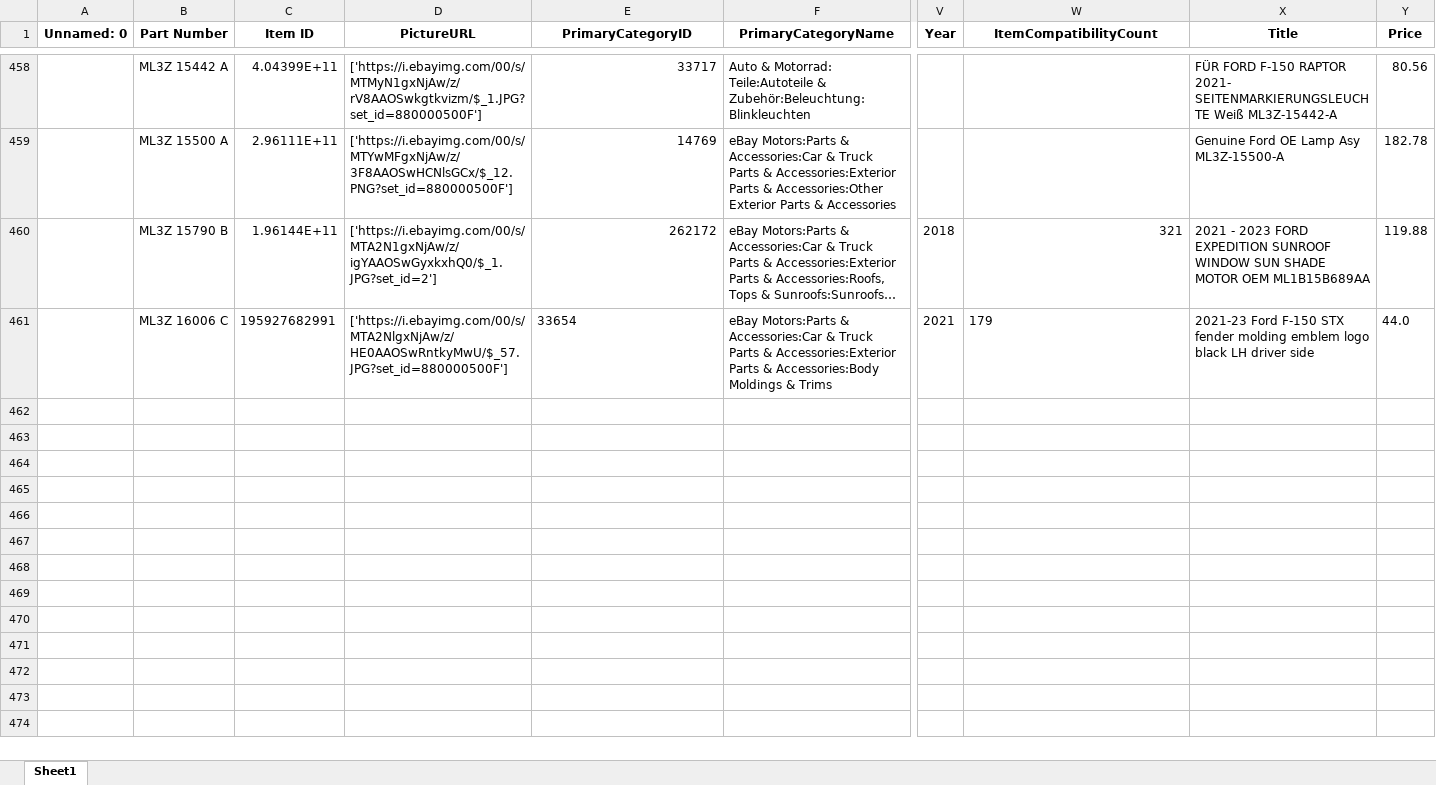
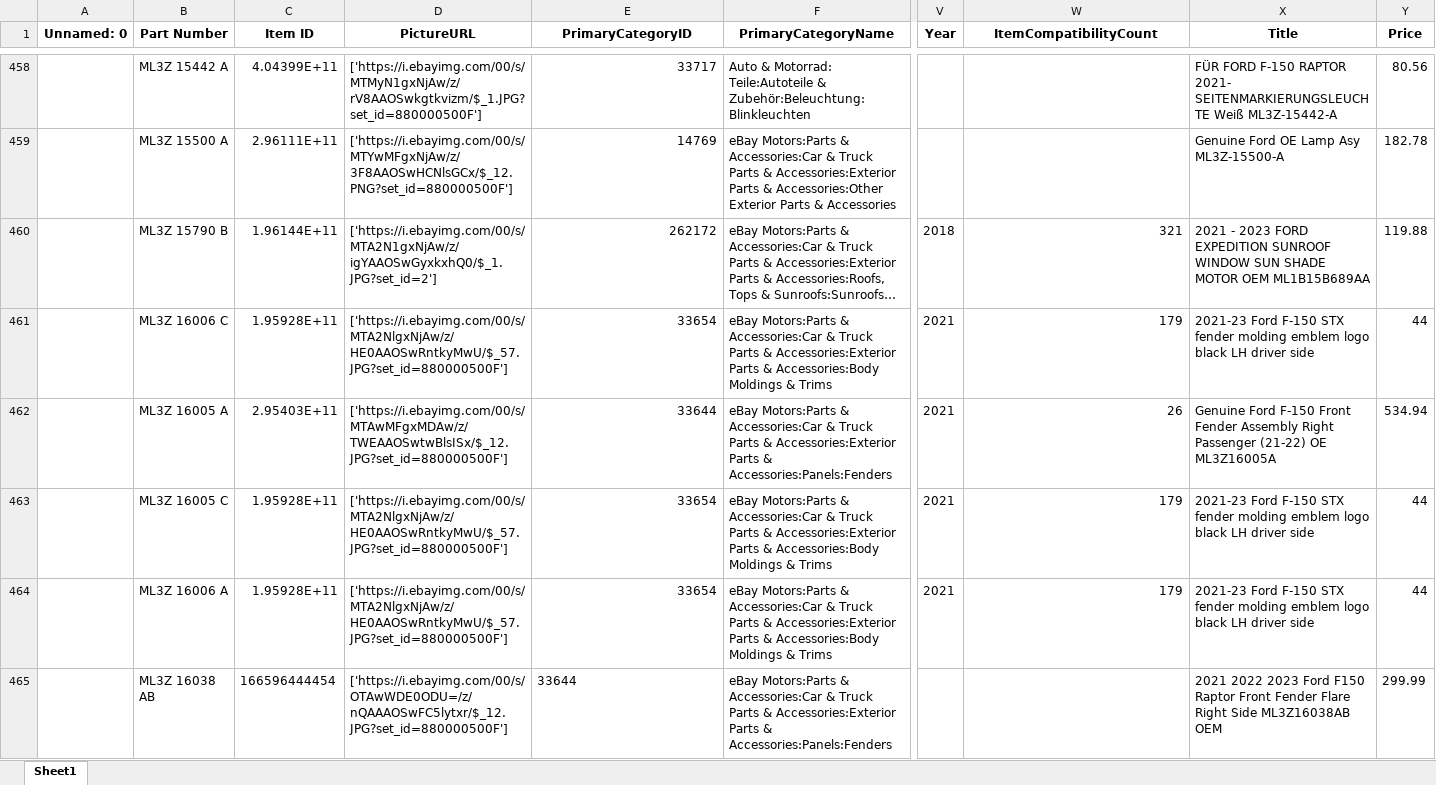
Before and after one commit to MohammedEsamaldin/Standalone_ebay_scraper, an Excel workbook: output/chunk_3_17-02-2024.xlsx, sheet Sheet1, drawn as a sheet; only a part is shown, gaps mark what is left out; long unchanged cells end in …; values as stored, in another font and other column widths than the file's, no borders; rows hold the shown columns only; the diff names each change by its address in the sheet, - before the commit and + after, or states it on an @@ line.

```diff
--- a/output/chunk_3_17-02-2024.xlsx (sheet Sheet1)
+++ b/output/chunk_3_17-02-2024.xlsx (sheet Sheet1)
-C461 (Item ID): 195927682991
+C461 (Item ID): 1.95928E+11
-E461 alignment: left
+E461 alignment: right
-W461 alignment: left
+W461 alignment: right
-Y461 (Price): 44.0
+Y461 (Price): 44
+row 462:  | ML3Z 16005 A | 2.95403E+11 | ['https://i.ebayimg.com/00/s/MTAwMFgxMDAw/z/TWEAAOSwtwBlsISx/$_12.JPG?set_id=880000500F'] | 33644 | eBay Motors:Parts & Accessories:Car & Truck Parts & Accessories:Exterior Parts & Accessories:Panels:Fenders | 2021 | 26 | Genuine Ford F-150 Front Fender Assembly Right Passenger (21-22) OE ML3Z16005A | 534.94
+row 463:  | ML3Z 16005 C | 1.95928E+11 | ['https://i.ebayimg.com/00/s/MTA2NlgxNjAw/z/HE0AAOSwRntkyMwU/$_57.JPG?set_id=880000500F'] | 33654 | eBay Motors:Parts & Accessories:Car & Truck Parts & Accessories:Exterior Parts & Accessories:Body Moldings & Trims | 2021 | 179 | 2021-23 Ford F-150 STX fender molding emblem logo black LH driver side | 44
+row 464:  | ML3Z 16006 A | 1.95928E+11 | ['https://i.ebayimg.com/00/s/MTA2NlgxNjAw/z/HE0AAOSwRntkyMwU/$_57.JPG?set_id=880000500F'] | 33654 | eBay Motors:Parts & Accessories:Car & Truck Parts & Accessories:Exterior Parts & Accessories:Body Moldings & Trims | 2021 | 179 | 2021-23 Ford F-150 STX fender molding emblem logo black LH driver side | 44
+row 465:  | ML3Z 16038 AB | 166596444454 | ['https://i.ebayimg.com/00/s/OTAwWDE0ODU=/z/nQAAAOSwFC5lytxr/$_12.JPG?set_id=880000500F'] | 33644 | eBay Motors:Parts & Accessories:Car & Truck Parts & Accessories:Exterior Parts & Accessories:Panels:Fenders |  |  | 2021 2022 2023 Ford F150 Raptor Front Fender Flare Right Side ML3Z16038AB OEM | 299.99
```
Also changed, not shown: 2 other files.
